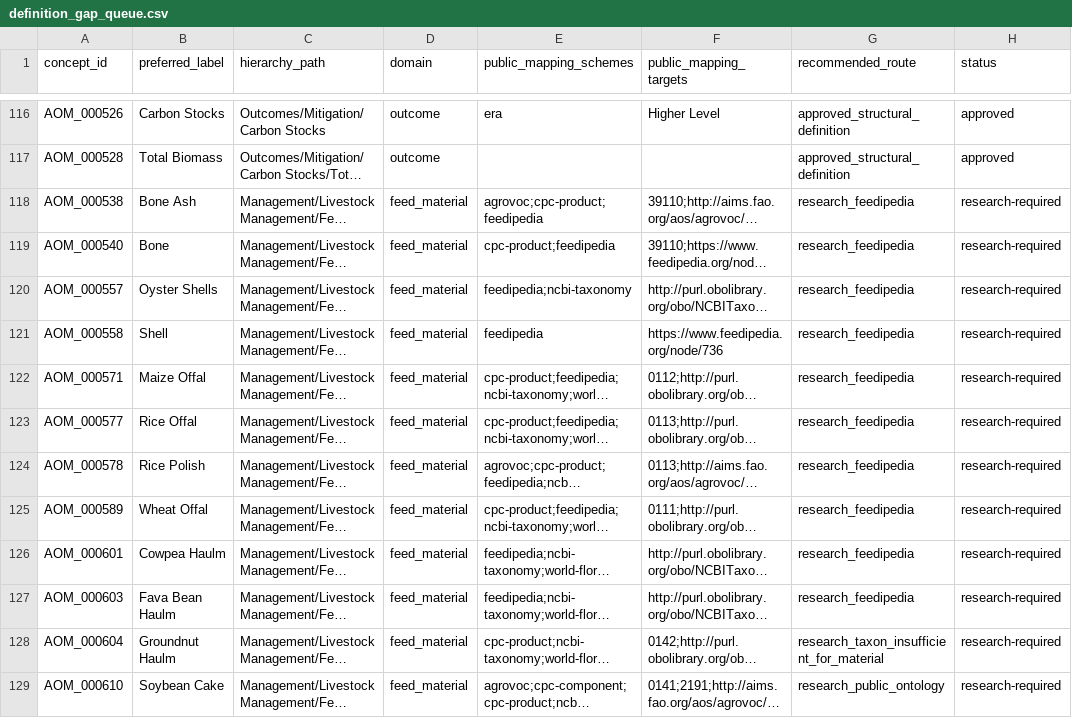
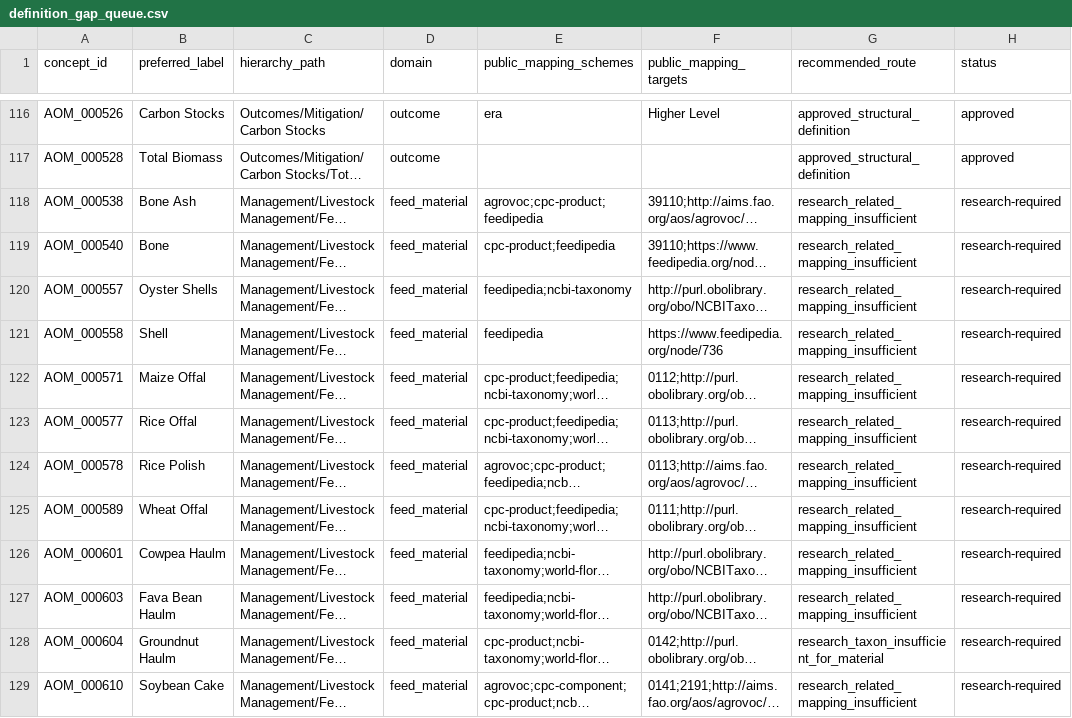
Before and after one commit to ERAgriculture/era-aom, a CSV file: review/livestock-v8/definition_gap_queue.csv, drawn as a sheet; only a part is shown, gaps mark what is left out; long unchanged cells end in …; the diff covers the shown part only; the diff names each change by its address in the sheet, - before the commit and + after, or states it on an @@ line.

```diff
--- a/review/livestock-v8/definition_gap_queue.csv
+++ b/review/livestock-v8/definition_gap_queue.csv
-G118:G127 (recommended_route): research_feedipedia
+G118:G127 (recommended_route): research_related_mapping_insufficient
-G129 (recommended_route): research_public_ontology
+G129 (recommended_route): research_related_mapping_insufficient
```
Also changed, not shown: 132 edited cells elsewhere in this file, data/livestock-staging/mappings.csv, 21 other files.
